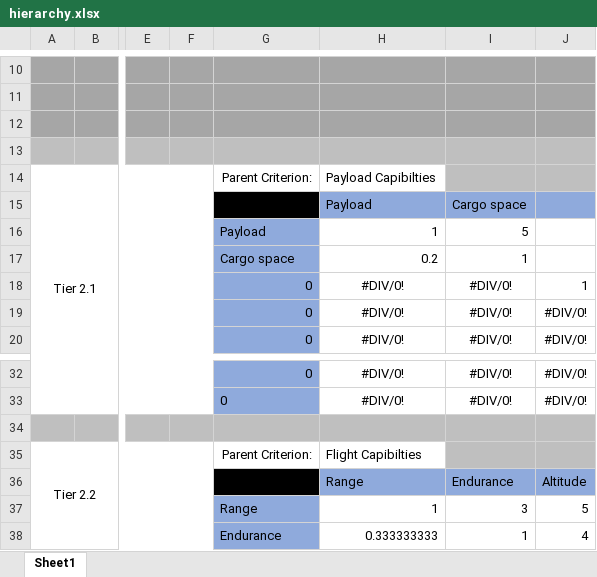
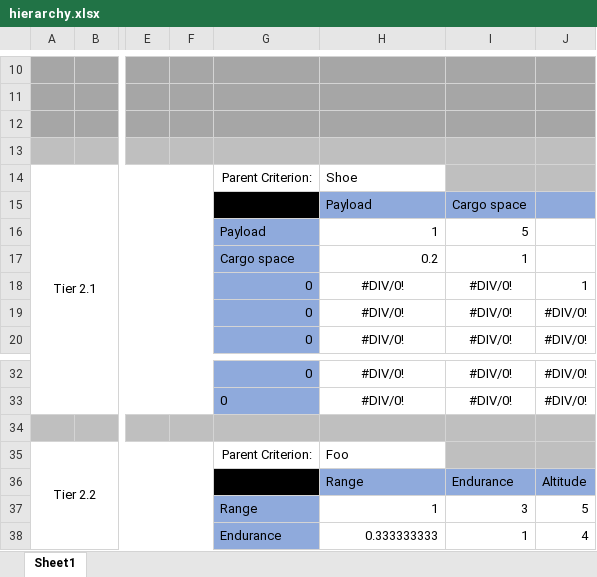
Before and after one commit to jamiebellthomas/DP4, an Excel workbook: Decision Matrices/hierarchy.xlsx, sheet Sheet1, drawn as a sheet; only a part is shown, gaps mark what is left out; values as stored, in another font and other column widths than the file's, no borders; the diff covers the shown part only; the diff names each change by its address in the sheet, - before the commit and + after, or states it on an @@ line.

```diff
--- a/Decision Matrices/hierarchy.xlsx (sheet Sheet1)
+++ b/Decision Matrices/hierarchy.xlsx (sheet Sheet1)
-H14: Payload Capibilties
+H14: Shoe
-H35: Flight Capibilties
+H35: Foo
```
Also changed, not shown: 3 added rows, 3 removed rows and 16 edited cells elsewhere in this sheet, Decision Matrices/dummy_drone_data.xlsx, 3 other files.
